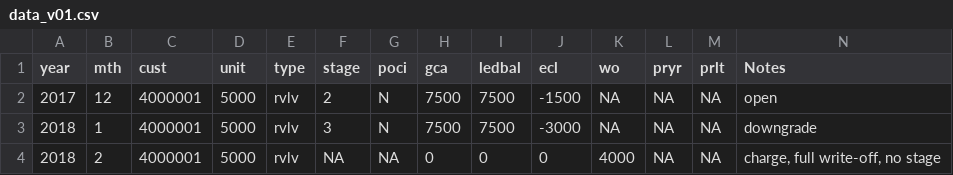
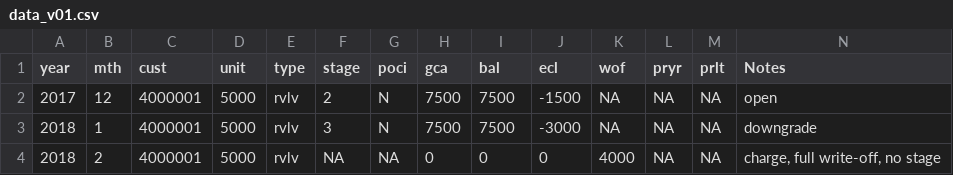
Before and after one commit to Brent-Morrison/Brent-Morrison, a CSV file: data_v01.csv, drawn as a sheet; only a part is shown.

```diff
--- a/data_v01.csv
+++ b/data_v01.csv
@@ -1,2 +1,2 @@
-year,mth,cust,unit,type,stage,poci,gca,ledbal,ecl,wo,pryr,prlt,Notes
+year,mth,cust,unit,type,stage,poci,gca,bal,ecl,wof,pryr,prlt,Notes
 2017,12,4000001,5000,rvlv,2,N,7500,7500,-1500,NA,NA,NA,open
```
Also changed, not shown: 1 other file.
